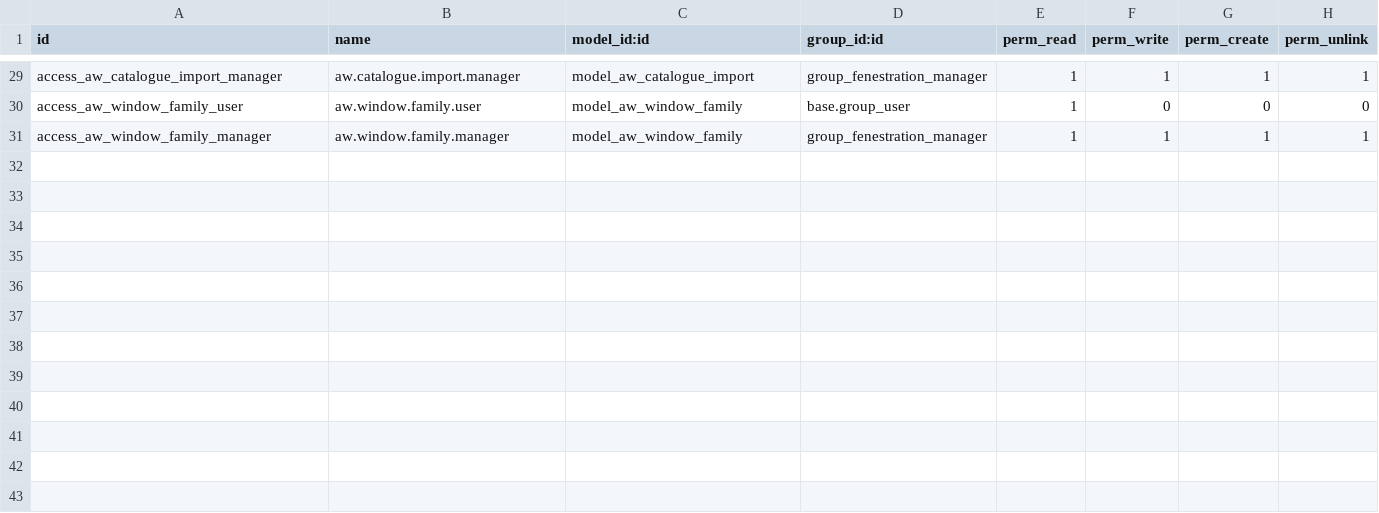
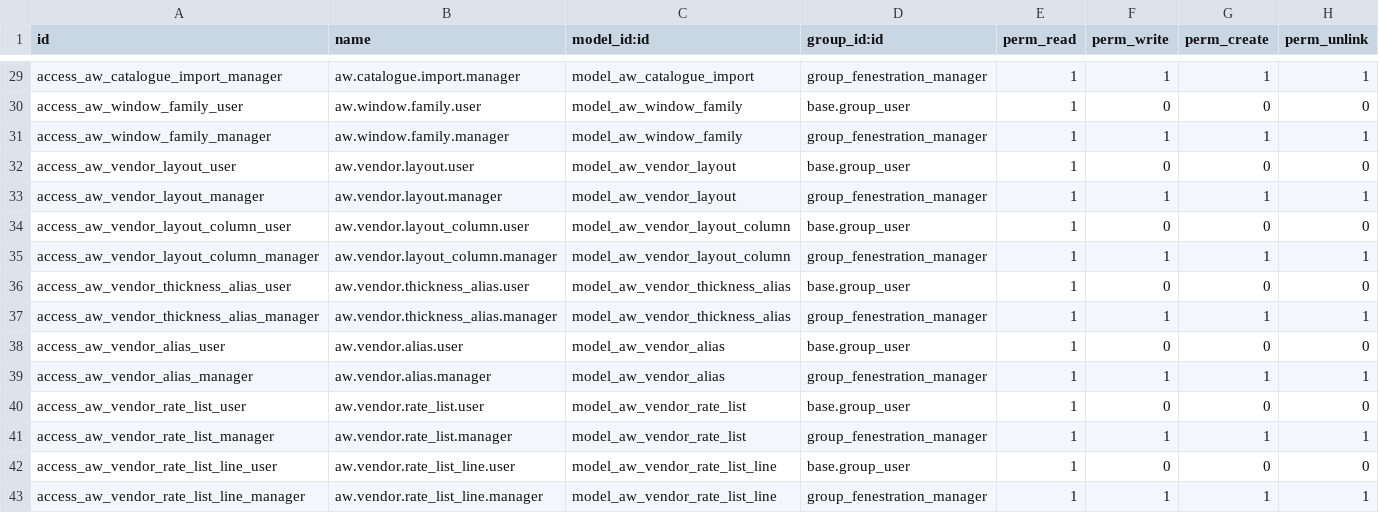
Before and after one commit to khuram225/odoo-railway, a CSV file: odoo/addons/aw_fenestration_core/security/ir.model.access.csv, drawn as a sheet; only a part is shown, gaps mark what is left out.

```diff
--- a/odoo/addons/aw_fenestration_core/security/ir.model.access.csv
+++ b/odoo/addons/aw_fenestration_core/security/ir.model.access.csv
@@ -31 +31,13 @@ access_aw_window_family_user,aw.window.family.user,model_aw_window_family,base.g
 access_aw_window_family_manager,aw.window.family.manager,model_aw_window_family,group_fenestration_manager,1,1,1,1
+access_aw_vendor_layout_user,aw.vendor.layout.user,model_aw_vendor_layout,base.group_user,1,0,0,0
+access_aw_vendor_layout_manager,aw.vendor.layout.manager,model_aw_vendor_layout,group_fenestration_manager,1,1,1,1
+access_aw_vendor_layout_column_user,aw.vendor.layout_column.user,model_aw_vendor_layout_column,base.group_user,1,0,0,0
+access_aw_vendor_layout_column_manager,aw.vendor.layout_column.manager,model_aw_vendor_layout_column,group_fenestration_manager,1,1,1,1
+access_aw_vendor_thickness_alias_user,aw.vendor.thickness_alias.user,model_aw_vendor_thickness_alias,base.group_user,1,0,0,0
+access_aw_vendor_thickness_alias_manager,aw.vendor.thickness_alias.manager,model_aw_vendor_thickness_alias,group_fenestration_manager,1,1,1,1
+access_aw_vendor_alias_user,aw.vendor.alias.user,model_aw_vendor_alias,base.group_user,1,0,0,0
+access_aw_vendor_alias_manager,aw.vendor.alias.manager,model_aw_vendor_alias,group_fenestration_manager,1,1,1,1
+access_aw_vendor_rate_list_user,aw.vendor.rate_list.user,model_aw_vendor_rate_list,base.group_user,1,0,0,0
+access_aw_vendor_rate_list_manager,aw.vendor.rate_list.manager,model_aw_vendor_rate_list,group_fenestration_manager,1,1,1,1
+access_aw_vendor_rate_list_line_user,aw.vendor.rate_list_line.user,model_aw_vendor_rate_list_line,base.group_user,1,0,0,0
+access_aw_vendor_rate_list_line_manager,aw.vendor.rate_list_line.manager,model_aw_vendor_rate_list_line,group_fenestration_manager,1,1,1,1
```
Also changed, not shown: 21 other files.
